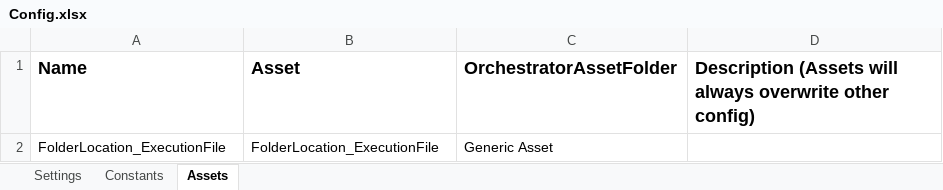
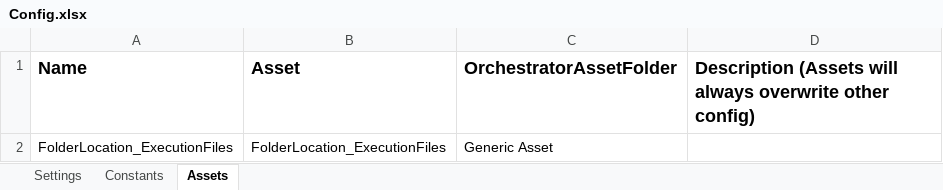
Before and after one commit to ACNChevron/UiPath_TestAutomation_GenericAsset, an Excel workbook: TestAutomation_GenericAsset/TestAutomation_GenericAsset_Dispatcher/Data/Config.xlsx, sheet Assets, drawn as a sheet; values as stored, in another font and other column widths than the file's, no borders; the diff names each change by its address in the sheet, - before the commit and + after, or states it on an @@ line.

Commit message:
Updated name of the Asset "FolderLocation_ExecutionFiles"

```diff
--- a/TestAutomation_GenericAsset/TestAutomation_GenericAsset_Dispatcher/Data/Config.xlsx (sheet Assets)
+++ b/TestAutomation_GenericAsset/TestAutomation_GenericAsset_Dispatcher/Data/Config.xlsx (sheet Assets)
-A2 (Name): FolderLocation_ExecutionFile
+A2 (Name): FolderLocation_ExecutionFiles
-B2 (Asset): FolderLocation_ExecutionFile
+B2 (Asset): FolderLocation_ExecutionFiles
```
Also changed, not shown: 2 other files.
